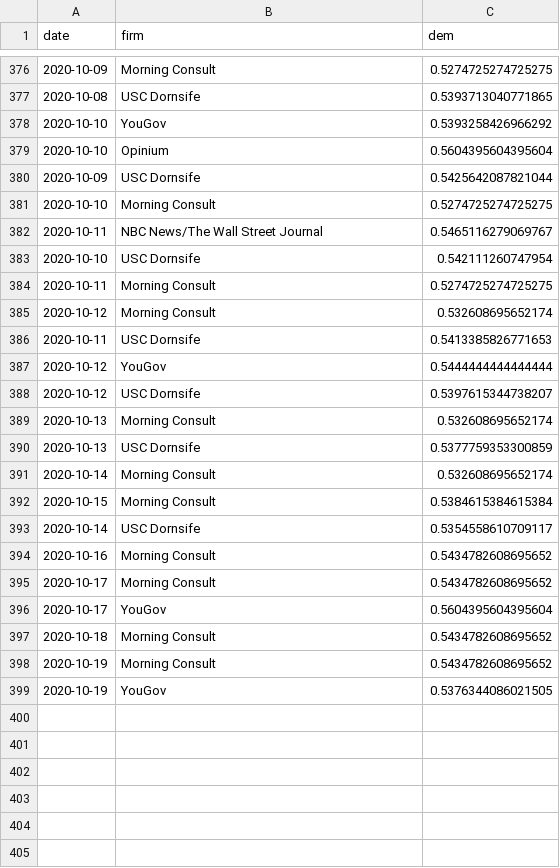
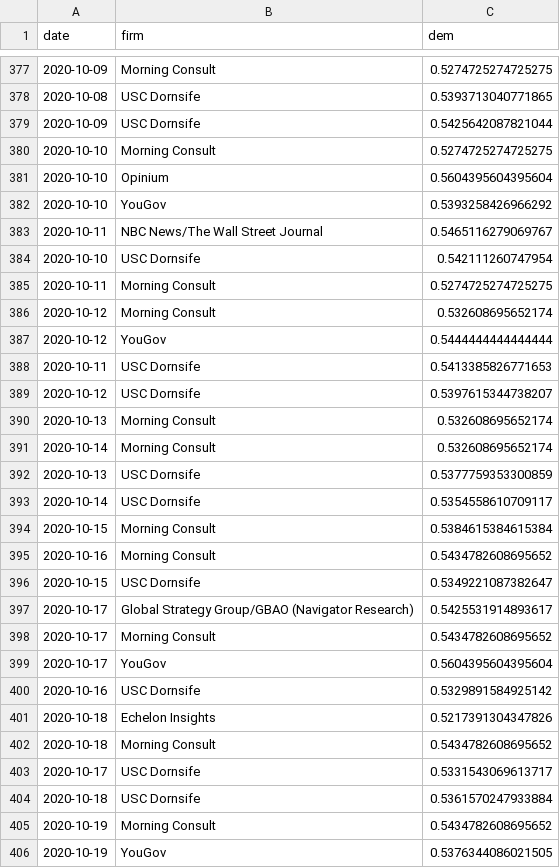
Before and after one commit to CoryMcCartan/us-house-20, a CSV file: docs/polls.csv, drawn as a sheet; only a part is shown, gaps mark what is left out; the diff covers the shown part only.

```diff
--- a/docs/polls.csv
+++ b/docs/polls.csv
@@ -377,6 +378,6 @@ date,firm,dem
 2020-10-08,USC Dornsife,0.5393713040771865
-2020-10-10,YouGov,0.5393258426966292
-2020-10-10,Opinium,0.5604395604395604
 2020-10-09,USC Dornsife,0.5425642087821044
 2020-10-10,Morning Consult,0.5274725274725275
+2020-10-10,Opinium,0.5604395604395604
+2020-10-10,YouGov,0.5393258426966292
 2020-10-11,NBC News/The Wall Street Journal,0.5465116279069767
@@ -385,14 +386,20 @@ date,firm,dem
 2020-10-12,Morning Consult,0.532608695652174
+2020-10-12,YouGov,0.5444444444444444
 2020-10-11,USC Dornsife,0.5413385826771653
-2020-10-12,YouGov,0.5444444444444444
 2020-10-12,USC Dornsife,0.5397615344738207
 2020-10-13,Morning Consult,0.532608695652174
+2020-10-14,Morning Consult,0.532608695652174
 2020-10-13,USC Dornsife,0.5377759353300859
-2020-10-14,Morning Consult,0.532608695652174
+2020-10-14,USC Dornsife,0.5354558610709117
 2020-10-15,Morning Consult,0.5384615384615384
-2020-10-14,USC Dornsife,0.5354558610709117
 2020-10-16,Morning Consult,0.5434782608695652
+2020-10-15,USC Dornsife,0.5349221087382647
+2020-10-17,Global Strategy Group/GBAO (Navigator Research),0.5425531914893617
 2020-10-17,Morning Consult,0.5434782608695652
 2020-10-17,YouGov,0.5604395604395604
+2020-10-16,USC Dornsife,0.5329891584925142
+2020-10-18,Echelon Insights,0.5217391304347826
 2020-10-18,Morning Consult,0.5434782608695652
+2020-10-17,USC Dornsife,0.5331543069613717
+2020-10-18,USC Dornsife,0.5361570247933884
 2020-10-19,Morning Consult,0.5434782608695652
```
Also changed, not shown: 6 added rows, 78 moved rows and 2 edited cells elsewhere in this file, data/current_polls.csv, docs/history.csv, 1 other file.
